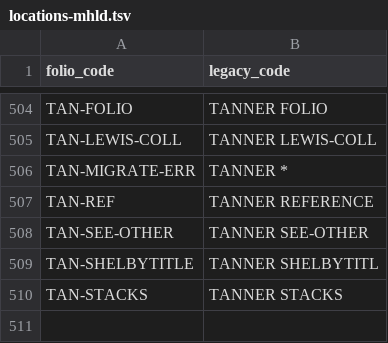
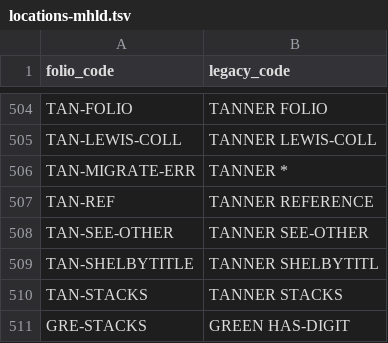
Before and after one commit to sul-dlss/folio_migration, a TSV file: mapping_files/locations-mhld.tsv, drawn as a sheet; only a part is shown, gaps mark what is left out.

Commit message:
Adds new mapping to GRE-STACKS

```diff
--- a/mapping_files/locations-mhld.tsv
+++ b/mapping_files/locations-mhld.tsv
@@ -510 +510,2 @@ TAN-SHELBYTITLE	TANNER SHELBYTITL
 TAN-STACKS	TANNER STACKS
+GRE-STACKS	GREEN HAS-DIGIT
```
Also changed, not shown: mapping_files/locations.tsv.
